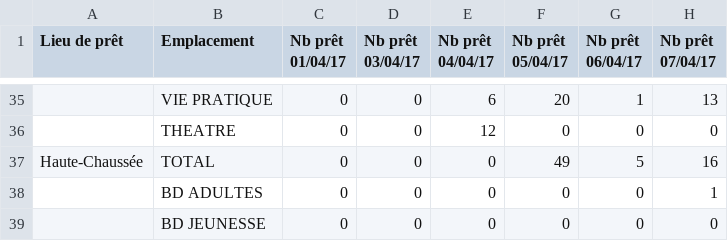
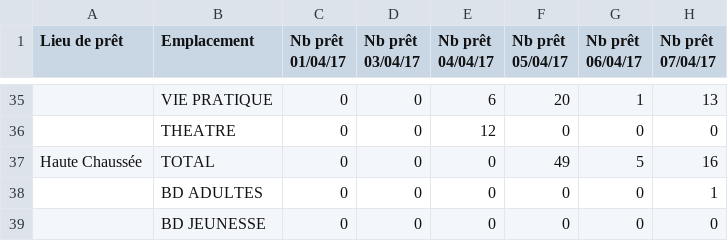
Before and after one commit to labibliotheque/CBN_2017, a CSV file: data/CBN_pretsjour_bibempl_1704.csv, drawn as a sheet; only a part is shown, gaps mark what is left out; the diff names each change by its address in the sheet, - before the commit and + after, or states it on an @@ line.

Commit message:
re-import all data from 2017 january to april

```diff
--- a/data/CBN_pretsjour_bibempl_1704.csv
+++ b/data/CBN_pretsjour_bibempl_1704.csv
-A37 (Lieu de prêt): Haute-Chaussée
+A37 (Lieu de prêt): Haute Chaussée
```
Also changed, not shown: data/CBN_pretsjour_bibempl_1701.csv, data/CBN_pretsjour_bibempl_1702.csv, 2 other files.
